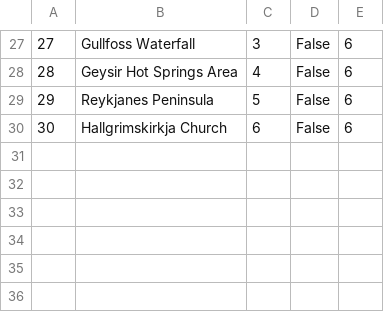
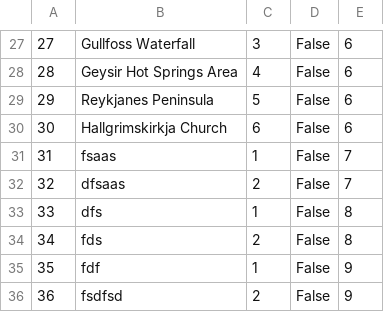
Before and after one commit to mil184/SIMS-tim-B, a CSV file: SIMS-Initial-Project-main/InitialProject/InitialProject/Resources/Data/checkpoints.csv, drawn as a sheet; only a part is shown, gaps mark what is left out.

```diff
--- a/SIMS-Initial-Project-main/InitialProject/InitialProject/Resources/Data/checkpoints.csv
+++ b/SIMS-Initial-Project-main/InitialProject/InitialProject/Resources/Data/checkpoints.csv
@@ -30 +30,7 @@
 30|Hallgrimskirkja Church|6|False|6
+31|fsaas|1|False|7
+32|dfsaas|2|False|7
+33|dfs|1|False|8
+34|fds|2|False|8
+35|fdf|1|False|9
+36|fsdfsd|2|False|9
```
Also changed, not shown: SIMS-Initial-Project-main/InitialProject/InitialProject/Resources/Data/images.csv, SIMS-Initial-Project-main/InitialProject/InitialProject/Resources/Data/tours.csv, 8 other files.
